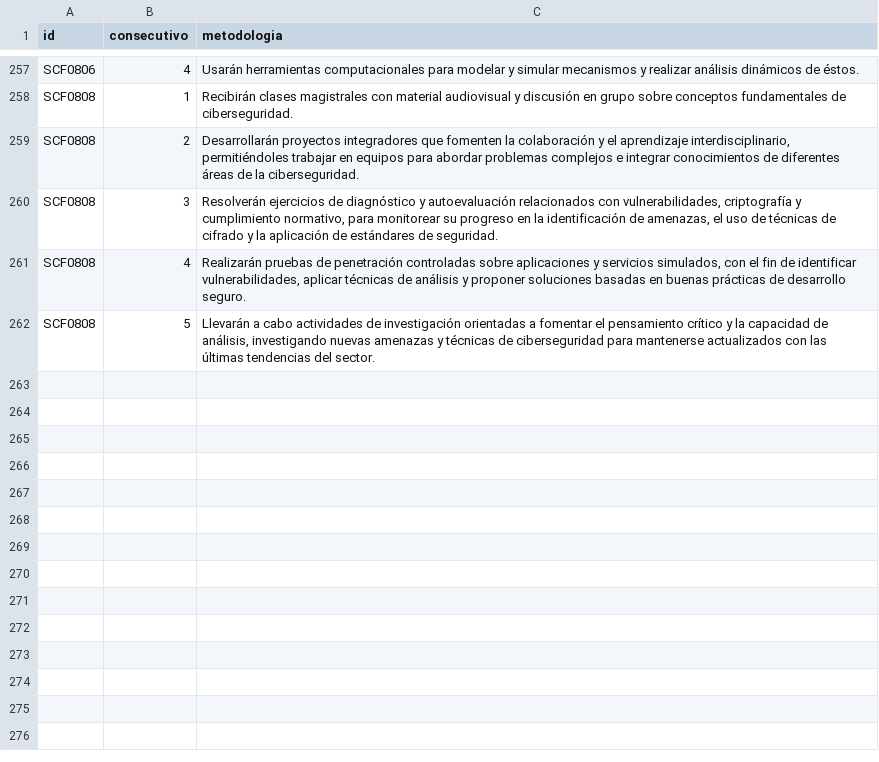
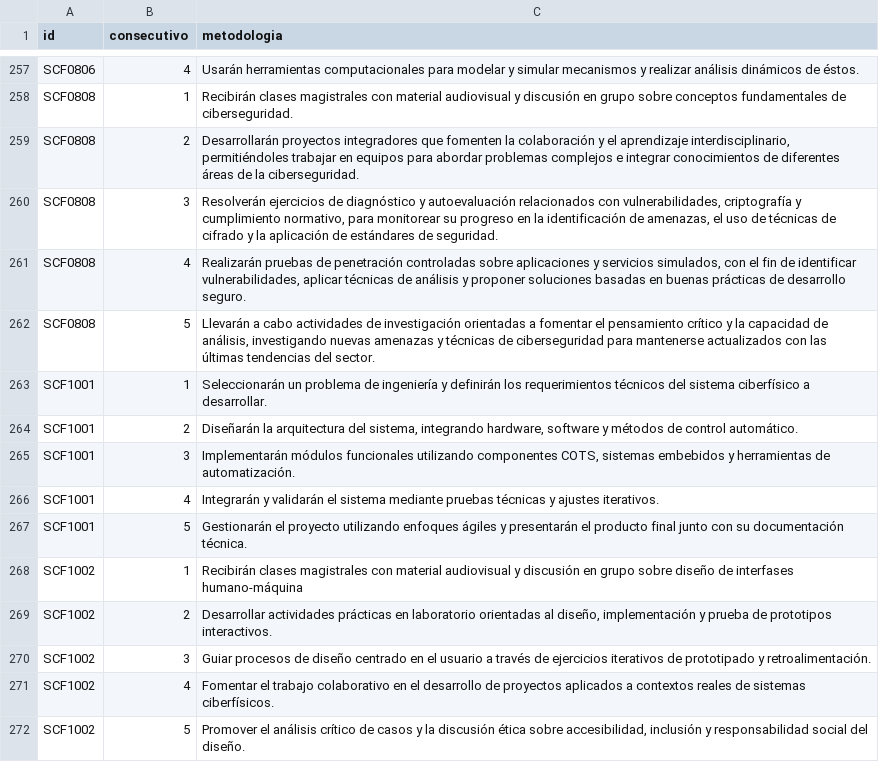
Before and after one commit to EIEM-TEC/CLIE, a CSV file: cursos/cursos_metodo.csv, drawn as a sheet; only a part is shown, gaps mark what is left out.

```diff
--- a/cursos/cursos_metodo.csv
+++ b/cursos/cursos_metodo.csv
@@ -262 +262,11 @@ SCF0808,4,"Realizarán pruebas de penetración controladas sobre aplicaciones y
 SCF0808,5,"Llevarán a cabo actividades de investigación orientadas a fomentar el pensamiento crítico y la capacidad de análisis, investigando nuevas amenazas y técnicas de ciberseguridad para mantenerse actualizados con las últimas tendencias del sector."
+SCF1001,1,"Seleccionarán un problema de ingeniería y definirán los requerimientos técnicos del sistema ciberfísico a desarrollar."
+SCF1001,2,"Diseñarán la arquitectura del sistema, integrando hardware, software y métodos de control automático."
+SCF1001,3,"Implementarán módulos funcionales utilizando componentes COTS, sistemas embebidos y herramientas de automatización."
+SCF1001,4,"Integrarán y validarán el sistema mediante pruebas técnicas y ajustes iterativos."
+SCF1001,5,"Gestionarán el proyecto utilizando enfoques ágiles y presentarán el producto final junto con su documentación técnica."
+SCF1002,1,"Recibirán clases magistrales con material audiovisual y discusión en grupo sobre diseño de interfases humano-máquina"
+SCF1002,2,"Desarrollar actividades prácticas en laboratorio orientadas al diseño, implementación y prueba de prototipos interactivos."
+SCF1002,3,"Guiar procesos de diseño centrado en el usuario a través de ejercicios iterativos de prototipado y retroalimentación."
+SCF1002,4,"Fomentar el trabajo colaborativo en el desarrollo de proyectos aplicados a contextos reales de sistemas ciberfísicos."
+SCF1002,5,"Promover el análisis crítico de casos y la discusión ética sobre accesibilidad, inclusión y responsabilidad social del diseño."
```
Also changed, not shown: cursos/cursos_bibtex.csv, cursos/cursos_conten.csv, 19 other files.
